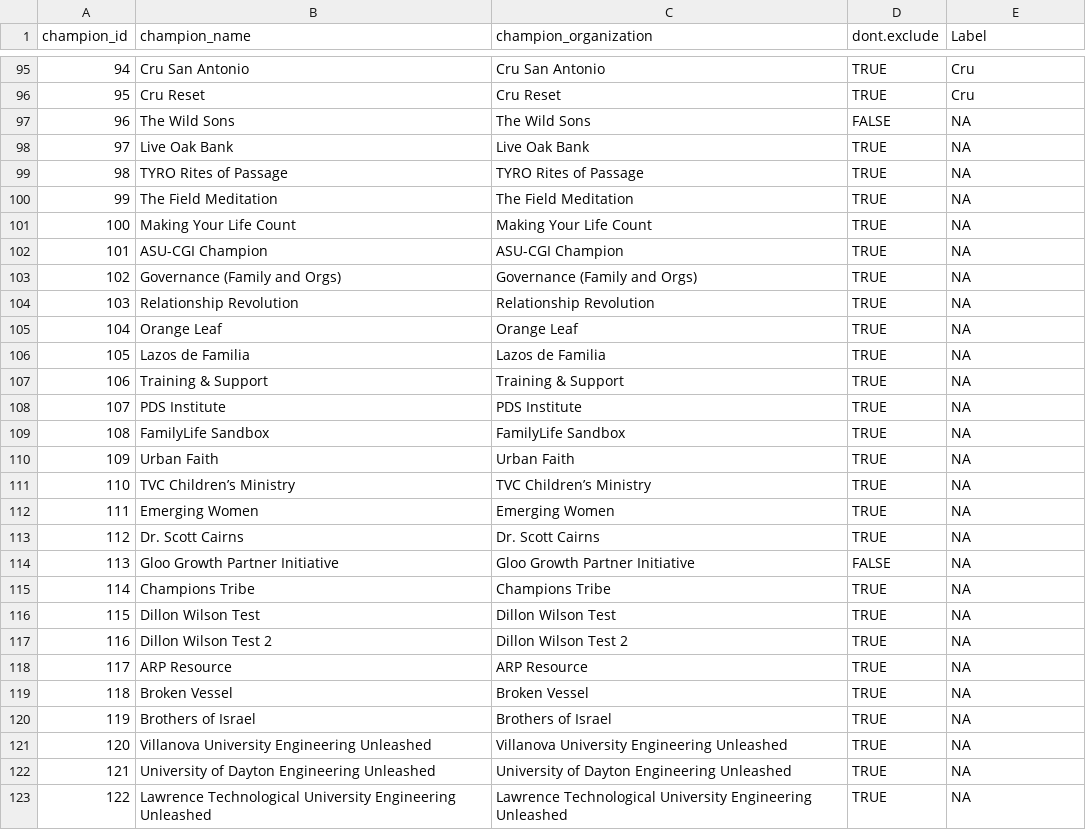
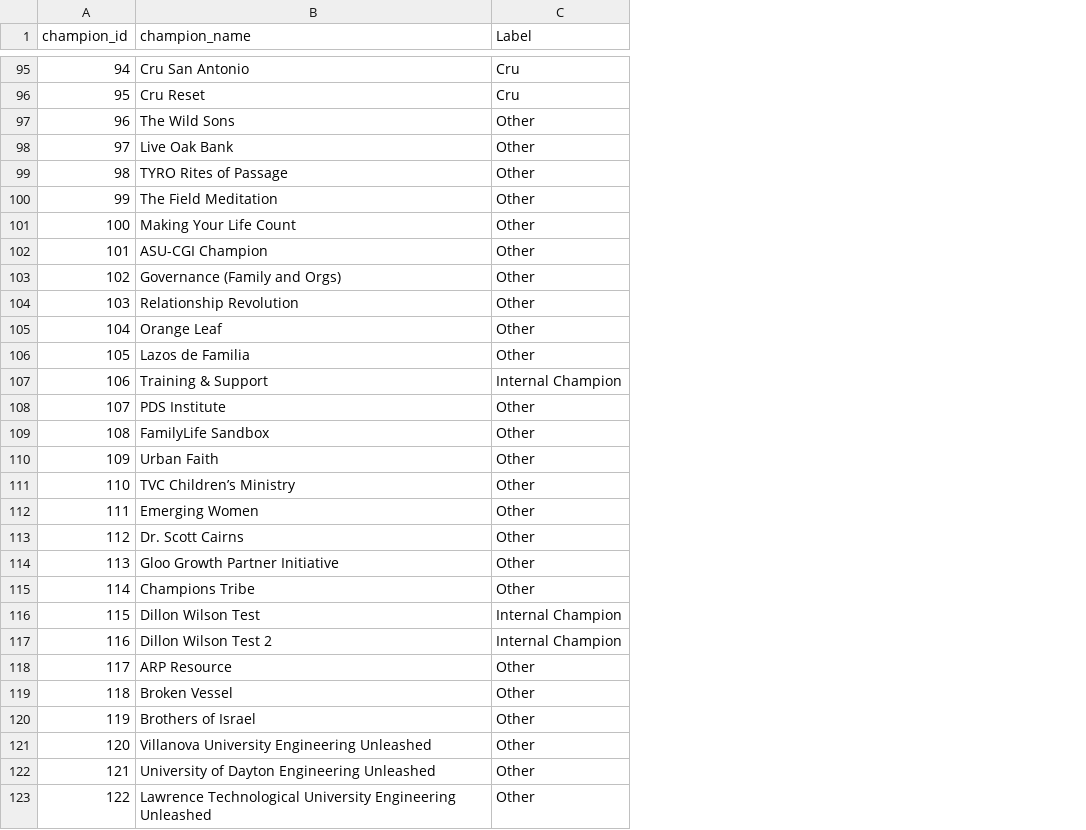
Before and after one commit to johnchower/cornerstone_metrics, a CSV file: champion_facts_final.csv, drawn as a sheet; only a part is shown, gaps mark what is left out; removed rows and columns are numbered as before the commit, all else as after; the diff covers the shown part only; the diff names each change by its address in the sheet, - before the commit and + after, or states it on an @@ line.

Commit message:
Remove unneccessary rows from champion_facts_final.csv

```diff
--- a/champion_facts_final.csv
+++ b/champion_facts_final.csv
-column C (champion_organization), rows 95-123: Cru San Antonio | Cru Reset | The Wild Sons | Live Oak Bank | TYRO Rites of Passage | The Field Meditation | Making Your Life Count | ASU-CGI Champion | Governance (Family and Orgs) | Relationship Revolution | Orange Leaf | Lazos de Familia | Training & Support | PDS Institute | FamilyLife Sandbox | Urban Faith | TVC Children’s Ministry | Emerging Women | Dr. Scott Cairns | Gloo Growth Partner Initiative | Champions Tribe | Dillon Wilson Test | Dillon Wilson Test 2 | ARP Resource | Broken Vessel | Brothers of Israel | Villanova University Engineering Unleashed | University of Dayton Engineering Unleashed | Lawrence Technological University Engineering Unleashed
-column D (dont.exclude), rows 95-123: TRUE | TRUE | FALSE | TRUE | TRUE | TRUE | TRUE | TRUE | TRUE | TRUE | TRUE | TRUE | TRUE | TRUE | TRUE | TRUE | TRUE | TRUE | TRUE | FALSE | TRUE | TRUE | TRUE | TRUE | TRUE | TRUE | TRUE | TRUE | TRUE
-C97:C106 (Label): NA
+C97:C106 (Label): Other
-C107 (Label): NA
+C107 (Label): Internal Champion
-C108:C115 (Label): NA
+C108:C115 (Label): Other
-C116:C117 (Label): NA
+C116:C117 (Label): Internal Champion
-C118:C123 (Label): NA
+C118:C123 (Label): Other
```
Also changed, not shown: 114 edited cells elsewhere in this file, 1 other file.
